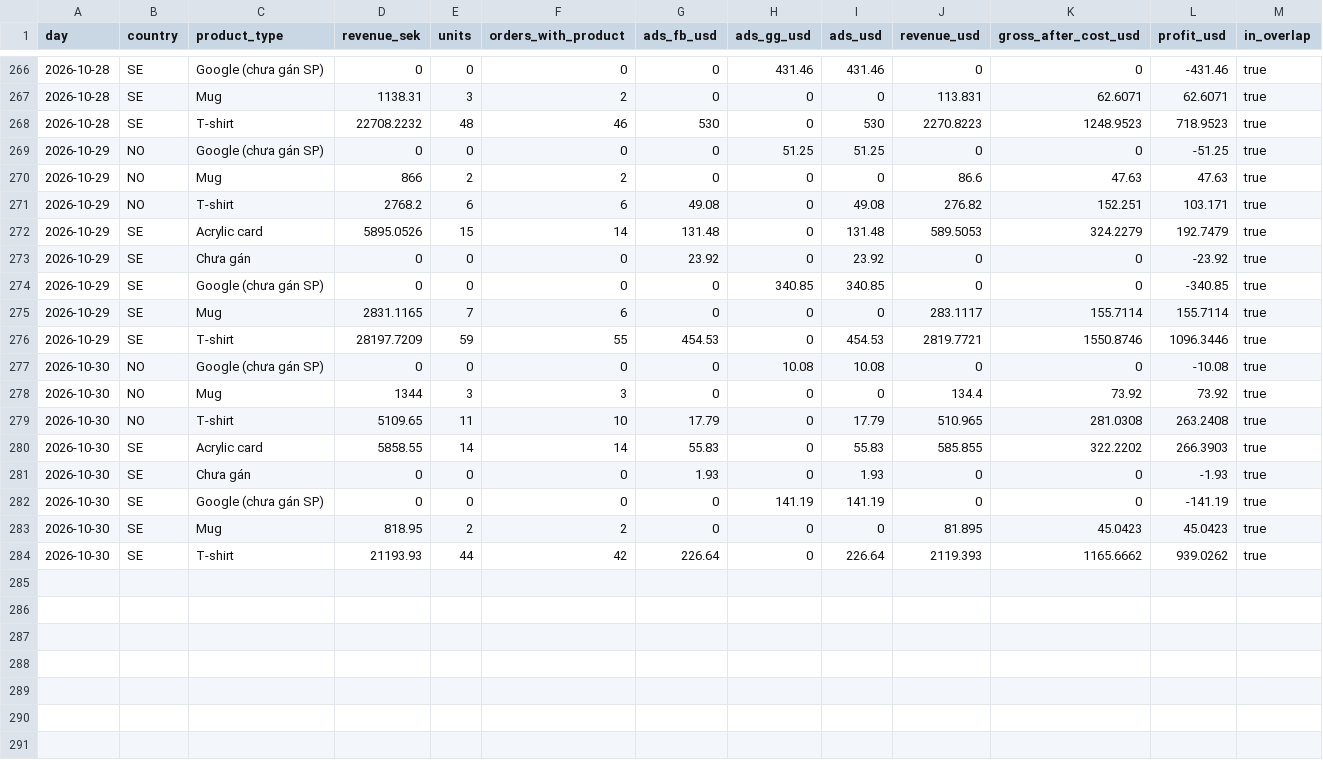
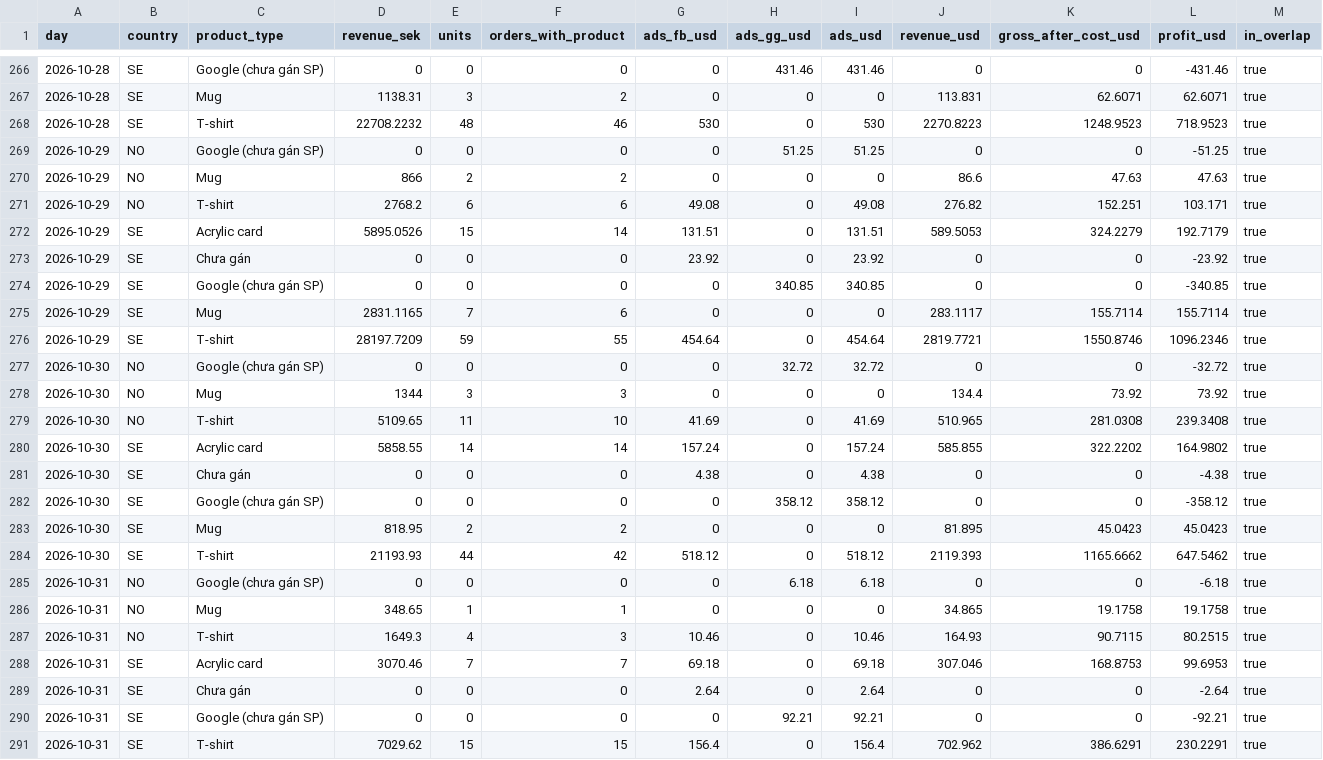
Before and after one commit to tiendatpham2407-bot/dashboard, a CSV file: report_daily.csv, drawn as a sheet; only a part is shown, gaps mark what is left out; the diff covers the shown part only.

Commit message:
Cập nhật report_daily.csv 2026-11-01 09:32

```diff
--- a/report_daily.csv
+++ b/report_daily.csv
@@ -271,3 +271,3 @@ day,country,product_type,revenue_sek,units,orders_with_product,ads_fb_usd,ads_gg
 2026-10-29,NO,T-shirt,2768.2,6,6,49.08,0,49.08,276.82,152.251,103.171,true
-2026-10-29,SE,Acrylic card,5895.0526,15,14,131.48,0,131.48,589.5053,324.2279,192.7479,true
+2026-10-29,SE,Acrylic card,5895.0526,15,14,131.51,0,131.51,589.5053,324.2279,192.7179,true
 2026-10-29,SE,Chưa gán,0,0,0,23.92,0,23.92,0,0,-23.92,true
@@ -275,10 +275,17 @@ day,country,product_type,revenue_sek,units,orders_with_product,ads_fb_usd,ads_gg
 2026-10-29,SE,Mug,2831.1165,7,6,0,0,0,283.1117,155.7114,155.7114,true
-2026-10-29,SE,T-shirt,28197.7209,59,55,454.53,0,454.53,2819.7721,1550.8746,1096.3446,true
-2026-10-30,NO,Google (chưa gán SP),0,0,0,0,10.08,10.08,0,0,-10.08,true
+2026-10-29,SE,T-shirt,28197.7209,59,55,454.64,0,454.64,2819.7721,1550.8746,1096.2346,true
+2026-10-30,NO,Google (chưa gán SP),0,0,0,0,32.72,32.72,0,0,-32.72,true
 2026-10-30,NO,Mug,1344,3,3,0,0,0,134.4,73.92,73.92,true
-2026-10-30,NO,T-shirt,5109.65,11,10,17.79,0,17.79,510.965,281.0308,263.2408,true
-2026-10-30,SE,Acrylic card,5858.55,14,14,55.83,0,55.83,585.855,322.2202,266.3903,true
-2026-10-30,SE,Chưa gán,0,0,0,1.93,0,1.93,0,0,-1.93,true
-2026-10-30,SE,Google (chưa gán SP),0,0,0,0,141.19,141.19,0,0,-141.19,true
+2026-10-30,NO,T-shirt,5109.65,11,10,41.69,0,41.69,510.965,281.0308,239.3408,true
+2026-10-30,SE,Acrylic card,5858.55,14,14,157.24,0,157.24,585.855,322.2202,164.9802,true
+2026-10-30,SE,Chưa gán,0,0,0,4.38,0,4.38,0,0,-4.38,true
+2026-10-30,SE,Google (chưa gán SP),0,0,0,0,358.12,358.12,0,0,-358.12,true
 2026-10-30,SE,Mug,818.95,2,2,0,0,0,81.895,45.0423,45.0423,true
-2026-10-30,SE,T-shirt,21193.93,44,42,226.64,0,226.64,2119.393,1165.6662,939.0262,true
+2026-10-30,SE,T-shirt,21193.93,44,42,518.12,0,518.12,2119.393,1165.6662,647.5462,true
+2026-10-31,NO,Google (chưa gán SP),0,0,0,0,6.18,6.18,0,0,-6.18,true
+2026-10-31,NO,Mug,348.65,1,1,0,0,0,34.865,19.1758,19.1758,true
+2026-10-31,NO,T-shirt,1649.3,4,3,10.46,0,10.46,164.93,90.7115,80.2515,true
+2026-10-31,SE,Acrylic card,3070.46,7,7,69.18,0,69.18,307.046,168.8753,99.6953,true
+2026-10-31,SE,Chưa gán,0,0,0,2.64,0,2.64,0,0,-2.64,true
+2026-10-31,SE,Google (chưa gán SP),0,0,0,0,92.21,92.21,0,0,-92.21,true
+2026-10-31,SE,T-shirt,7029.62,15,15,156.4,0,156.4,702.962,386.6291,230.2291,true
```
Also changed, not shown: 3 edited cells elsewhere in this file.
